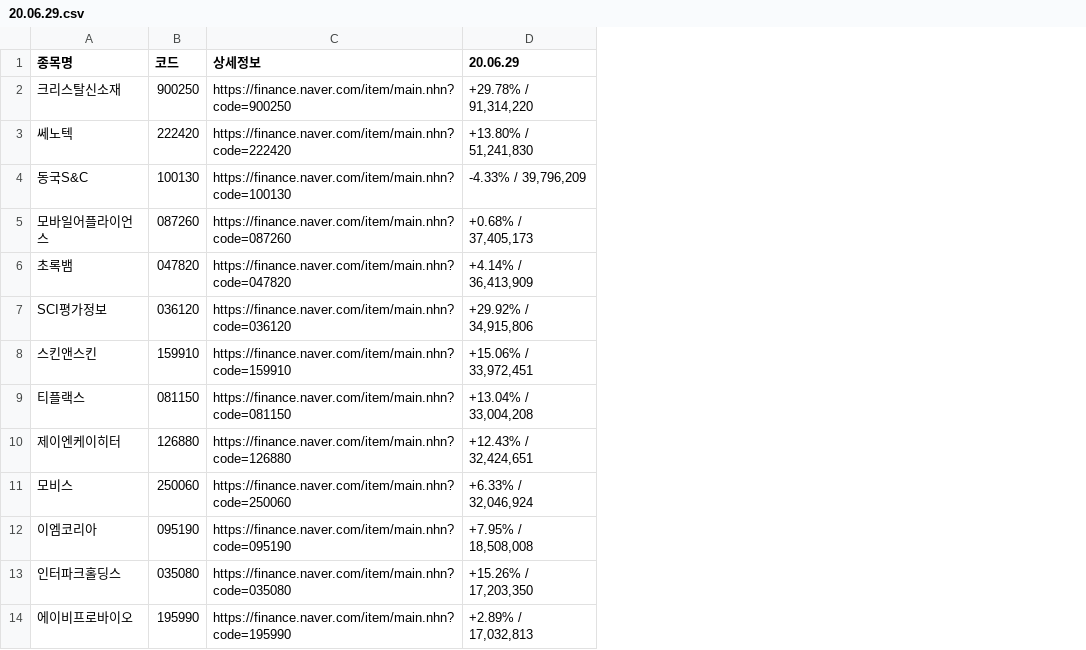
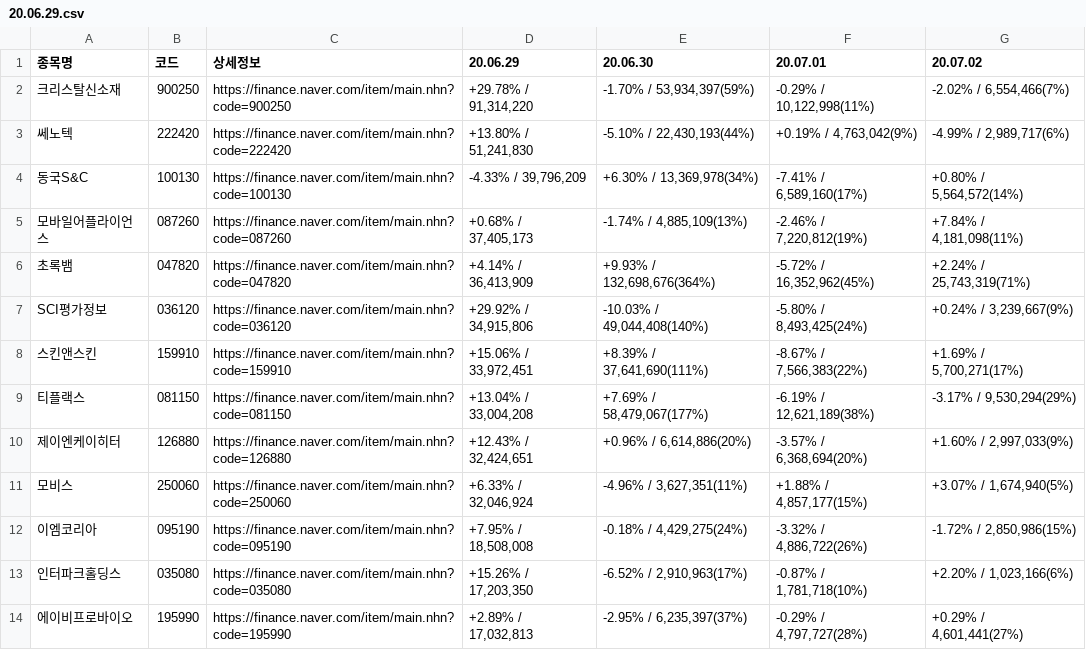
Before and after one commit to jae3482/volumechaser, a CSV file: StockData/20.06.29.csv, drawn as a sheet; only a part is shown; the diff names each change by its address in the sheet, - before the commit and + after, or states it on an @@ line.

```diff
--- a/StockData/20.06.29.csv
+++ b/StockData/20.06.29.csv
+column E (20.06.30), rows 2-14: -1.70% / 53,934,397(59%) | -5.10% / 22,430,193(44%) | +6.30% / 13,369,978(34%) | -1.74% / 4,885,109(13%) | +9.93% / 132,698,676(364%) | -10.03% / 49,044,408(140%) | +8.39% / 37,641,690(111%) | +7.69% / 58,479,067(177%) | +0.96% / 6,614,886(20%) | -4.96% / 3,627,351(11%) | -0.18% / 4,429,275(24%) | -6.52% / 2,910,963(17%) | -2.95% / 6,235,397(37%)
+column F (20.07.01), rows 2-14: -0.29% / 10,122,998(11%) | +0.19% / 4,763,042(9%) | -7.41% / 6,589,160(17%) | -2.46% / 7,220,812(19%) | -5.72% / 16,352,962(45%) | -5.80% / 8,493,425(24%) | -8.67% / 7,566,383(22%) | -6.19% / 12,621,189(38%) | -3.57% / 6,368,694(20%) | +1.88% / 4,857,177(15%) | -3.32% / 4,886,722(26%) | -0.87% / 1,781,718(10%) | -0.29% / 4,797,727(28%)
+column G (20.07.02), rows 2-14: -2.02% / 6,554,466(7%) | -4.99% / 2,989,717(6%) | +0.80% / 5,564,572(14%) | +7.84% / 4,181,098(11%) | +2.24% / 25,743,319(71%) | +0.24% / 3,239,667(9%) | +1.69% / 5,700,271(17%) | -3.17% / 9,530,294(29%) | +1.60% / 2,997,033(9%) | +3.07% / 1,674,940(5%) | -1.72% / 2,850,986(15%) | +2.20% / 1,023,166(6%) | +0.29% / 4,601,441(27%)
```
Also changed, not shown: StockData/20.06.24.csv, StockData/20.06.25.csv, 4 other files.
